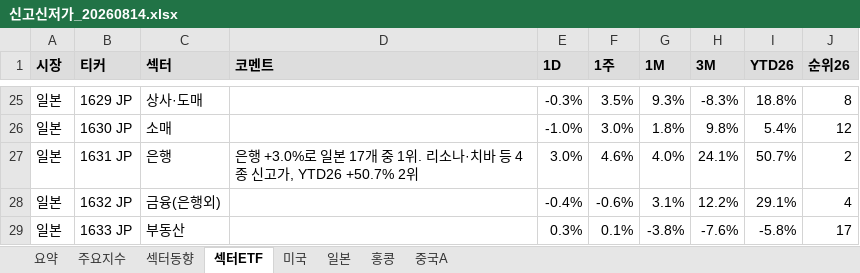
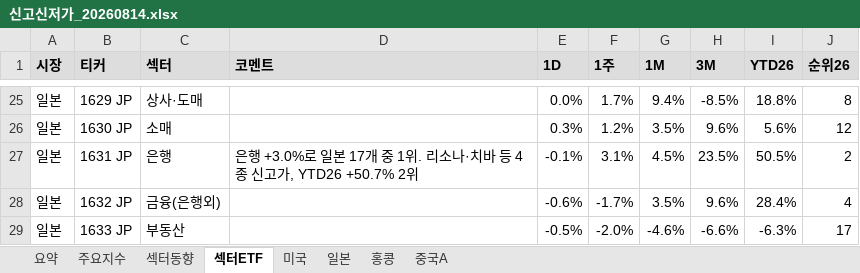
Before and after one commit to cm1n/highlowscreen, an Excel workbook: 신고신저가_20260814.xlsx, sheet 섹터ETF, drawn as a sheet; only a part is shown, gaps mark what is left out; values as stored, in another font and other column widths than the file's, no borders; conditional formats not drawn; the diff covers the shown part only; the diff names each change by its address in the sheet, - before the commit and + after, or states it on an @@ line.

```diff
--- a/신고신저가_20260814.xlsx (sheet 섹터ETF)
+++ b/신고신저가_20260814.xlsx (sheet 섹터ETF)
-E25 (1D): -0.3%
+E25 (1D): 0.0%
-F25 (1주): 3.5%
+F25 (1주): 1.7%
-G25 (1M): 9.3%
+G25 (1M): 9.4%
-H25 (3M): -8.3%
+H25 (3M): -8.5%
-E26 (1D): -1.0%
+E26 (1D): 0.3%
-F26 (1주): 3.0%
+F26 (1주): 1.2%
-G26 (1M): 1.8%
+G26 (1M): 3.5%
-H26 (3M): 9.8%
+H26 (3M): 9.6%
-I26 (YTD26): 5.4%
+I26 (YTD26): 5.6%
-E27 (1D): 3.0%
+E27 (1D): -0.1%
-F27 (1주): 4.6%
+F27 (1주): 3.1%
-G27 (1M): 4.0%
+G27 (1M): 4.5%
-H27 (3M): 24.1%
+H27 (3M): 23.5%
-I27 (YTD26): 50.7%
+I27 (YTD26): 50.5%
-E28 (1D): -0.4%
+E28 (1D): -0.6%
-F28 (1주): -0.6%
+F28 (1주): -1.7%
-G28 (1M): 3.1%
+G28 (1M): 3.5%
-H28 (3M): 12.2%
+H28 (3M): 9.6%
-I28 (YTD26): 29.1%
+I28 (YTD26): 28.4%
-E29 (1D): 0.3%
+E29 (1D): -0.5%
-F29 (1주): 0.1%
+F29 (1주): -2.0%
-G29 (1M): -3.8%
+G29 (1M): -4.6%
-H29 (3M): -7.6%
+H29 (3M): -6.6%
-I29 (YTD26): -5.8%
+I29 (YTD26): -6.3%
```
Also changed, not shown: 159 edited cells elsewhere in this sheet, sheet 섹터동향, sheet 일본, sheet 홍콩, sheet 중국A, sheet 주요지수, sheet 요약, 1 more sheet, 1 other file.
